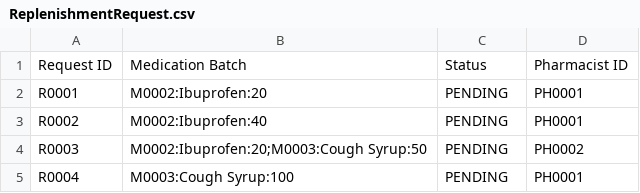
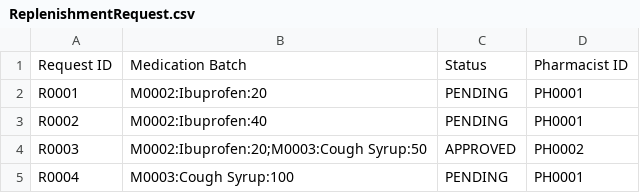
Before and after one commit to liuconggg/SC2002-SCSA-Group-2, a CSV file: data/ReplenishmentRequest.csv, drawn as a sheet.

```diff
--- a/data/ReplenishmentRequest.csv
+++ b/data/ReplenishmentRequest.csv
@@ -3,3 +3,3 @@ R0001,M0002:Ibuprofen:20,PENDING,PH0001
 R0002,M0002:Ibuprofen:40,PENDING,PH0001
-R0003,M0002:Ibuprofen:20;M0003:Cough Syrup:50,PENDING,PH0002
+R0003,M0002:Ibuprofen:20;M0003:Cough Syrup:50,APPROVED,PH0002
 R0004,M0003:Cough Syrup:100,PENDING,PH0001
```
Also changed, not shown: data/AppointmentOutcomeRecord.csv, data/Doctor.csv, 21 other files.
